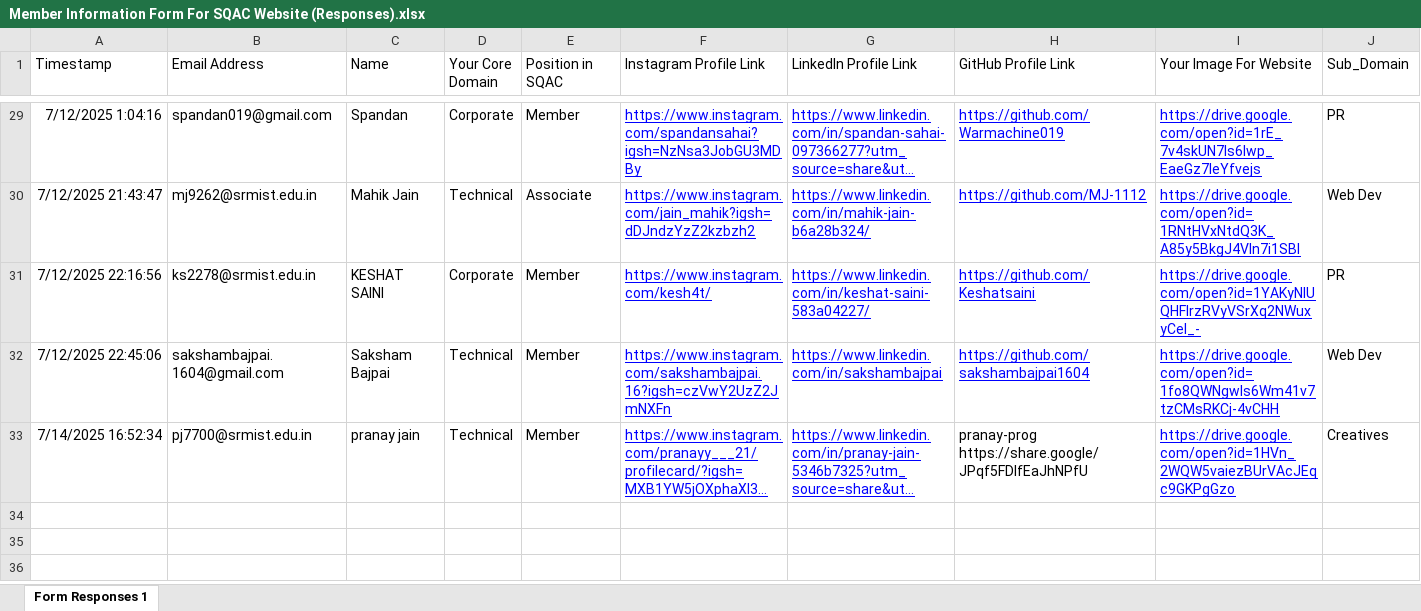
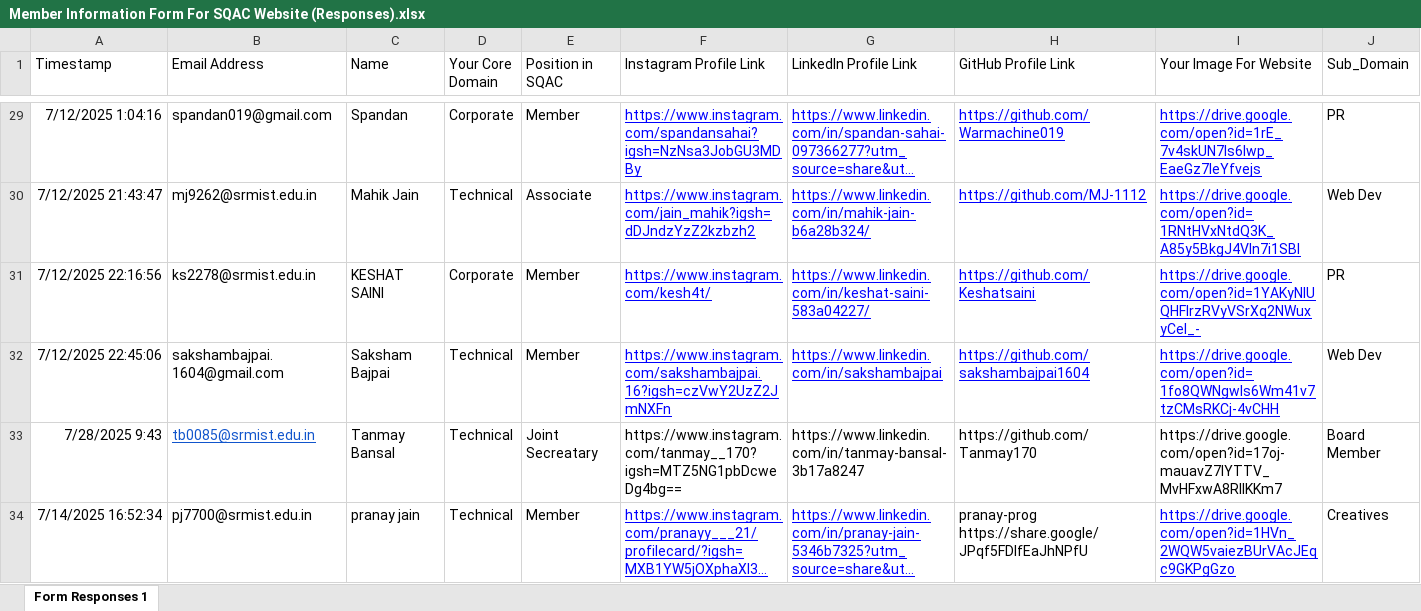
Before and after one commit to SQAC-Tech/sqac-website, an Excel workbook: backend/Member Information Form For SQAC Website (Responses).xlsx, sheet Form Responses 1, drawn as a sheet; only a part is shown, gaps mark what is left out; long unchanged cells end in …; values as stored, in another font and other column widths than the file's, no borders; table styles not drawn; the diff names each change by its address in the sheet, - before the commit and + after, or states it on an @@ line.

Commit message:
member file changed

```diff
--- a/backend/Member Information Form For SQAC Website (Responses).xlsx (sheet Form Responses 1)
+++ b/backend/Member Information Form For SQAC Website (Responses).xlsx (sheet Form Responses 1)
+row 33: 7/28/2025 9:43 | tb0085@srmist.edu.in | Tanmay Bansal | Technical | Joint Secreatary | https://www.instagram.com/tanmay__170?igsh=MTZ5NG1pbDcweDg4bg== | https://www.linkedin.com/in/tanmay-bansal-3b17a8247 | https://github.com/Tanmay170 | https://drive.google.com/open?id=17oj-mauavZ7lYTTV_MvHFxwA8RIIKKm7 | Board Member
```
Also changed, not shown: 1 other file.
